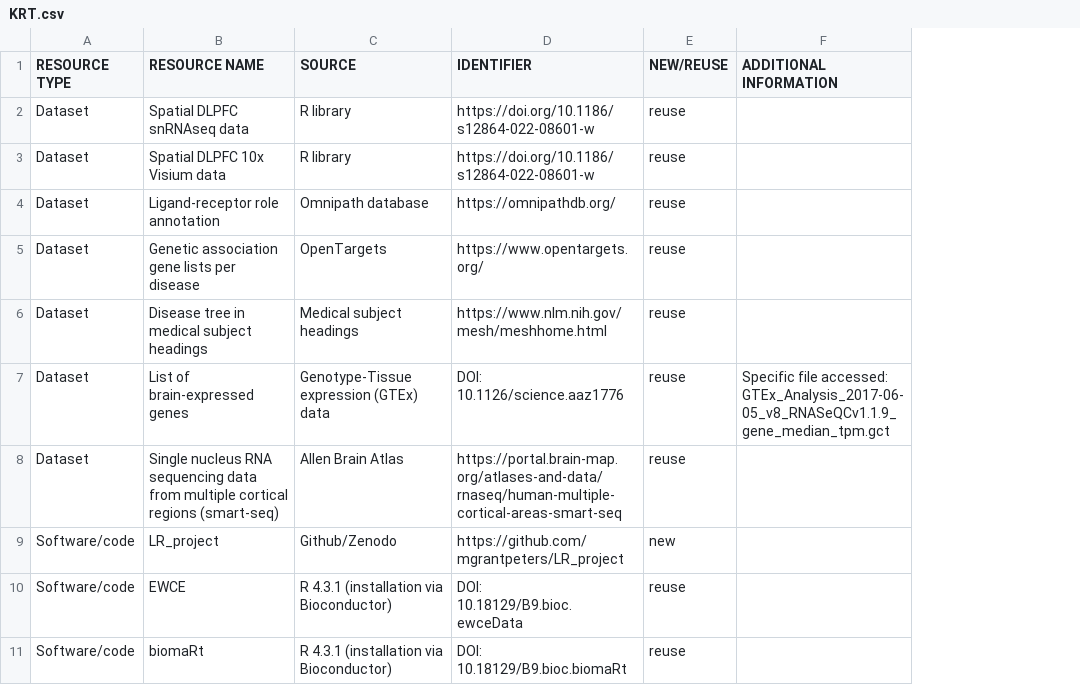
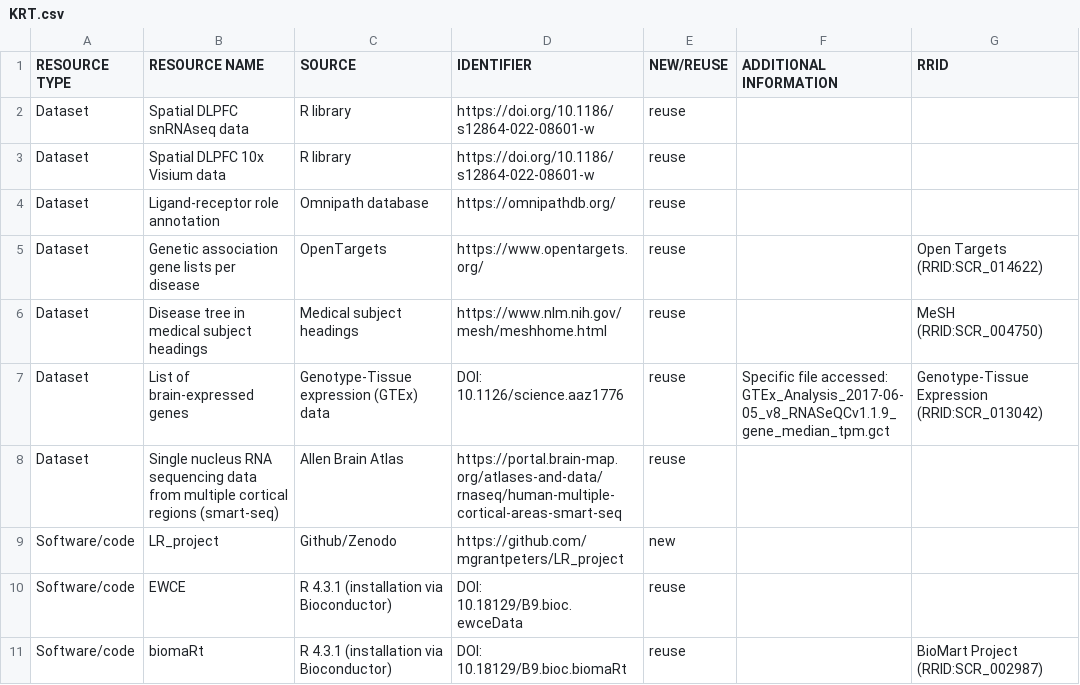
Before and after one commit to mgrantpeters/LR_project, a CSV file: resources/KRT.csv, drawn as a sheet; only a part is shown; the diff names each change by its address in the sheet, - before the commit and + after, or states it on an @@ line.

```diff
--- a/resources/KRT.csv
+++ b/resources/KRT.csv
+column G (RRID), rows 5-11: Open Targets (RRID:SCR_014622) | MeSH (RRID:SCR_004750) | Genotype-Tissue Expression (RRID:SCR_013042) |  |  |  | BioMart Project (RRID:SCR_002987)
```
Also changed, not shown: processed_data/06a_splicing_disease_LRs/significance_splicing_disease.csv, 2 other files.
